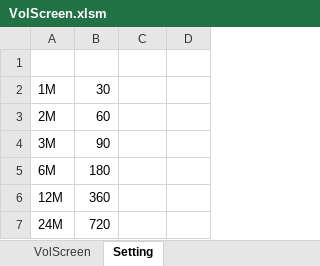
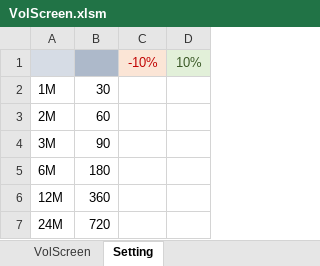
Before and after one commit to hoichunlaw/EqVolAnalytics, an Excel workbook: VolScreen.xlsm, sheet Setting, drawn as a sheet; values as stored, in another font and other column widths than the file's, no borders; the diff names each change by its address in the sheet, - before the commit and + after, or states it on an @@ line.

```diff
--- a/VolScreen.xlsm (sheet Setting)
+++ b/VolScreen.xlsm (sheet Setting)
-A1 fill: none
+A1 fill: #D6DCE5
-B1 fill: none
+B1 fill: #ADB9CA
-row 1: (empty)
+row 1:  |  | -10% | 10%
-C1 fill: none
+C1 fill: #FBE5D6
-D1 fill: none
+D1 fill: #E2F0D9
```
Also changed, not shown: sheet VolScreen, hidden cells.
